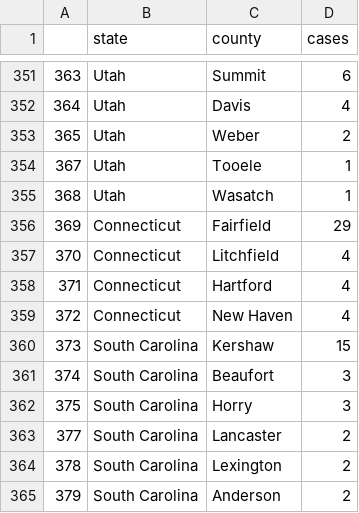
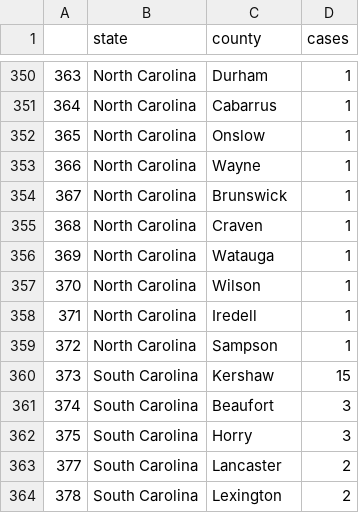
Before and after one commit to randel/COVID-19-US-county-map, a CSV file: data.csv, drawn as a sheet; only a part is shown, gaps mark what is left out; the shorter side is filled out with more unchanged rows; the diff covers the shown part only.

```diff
--- a/data.csv
+++ b/data.csv
@@ -351,10 +350,11 @@
-"363","Utah","Summit",6
-"364","Utah","Davis",4
-"365","Utah","Weber",2
-"367","Utah","Tooele",1
-"368","Utah","Wasatch",1
-"369","Connecticut","Fairfield",29
-"370","Connecticut","Litchfield",4
-"371","Connecticut","Hartford",4
-"372","Connecticut","New Haven",4
+"363","North Carolina","Durham",1
+"364","North Carolina","Cabarrus",1
+"365","North Carolina","Onslow",1
+"366","North Carolina","Wayne",1
+"367","North Carolina","Brunswick",1
+"368","North Carolina","Craven",1
+"369","North Carolina","Watauga",1
+"370","North Carolina","Wilson",1
+"371","North Carolina","Iredell",1
+"372","North Carolina","Sampson",1
 "373","South Carolina","Kershaw",15
```
Also changed, not shown: 1 added row, 2 removed rows and 38 edited cells elsewhere in this file, 1 other file.
